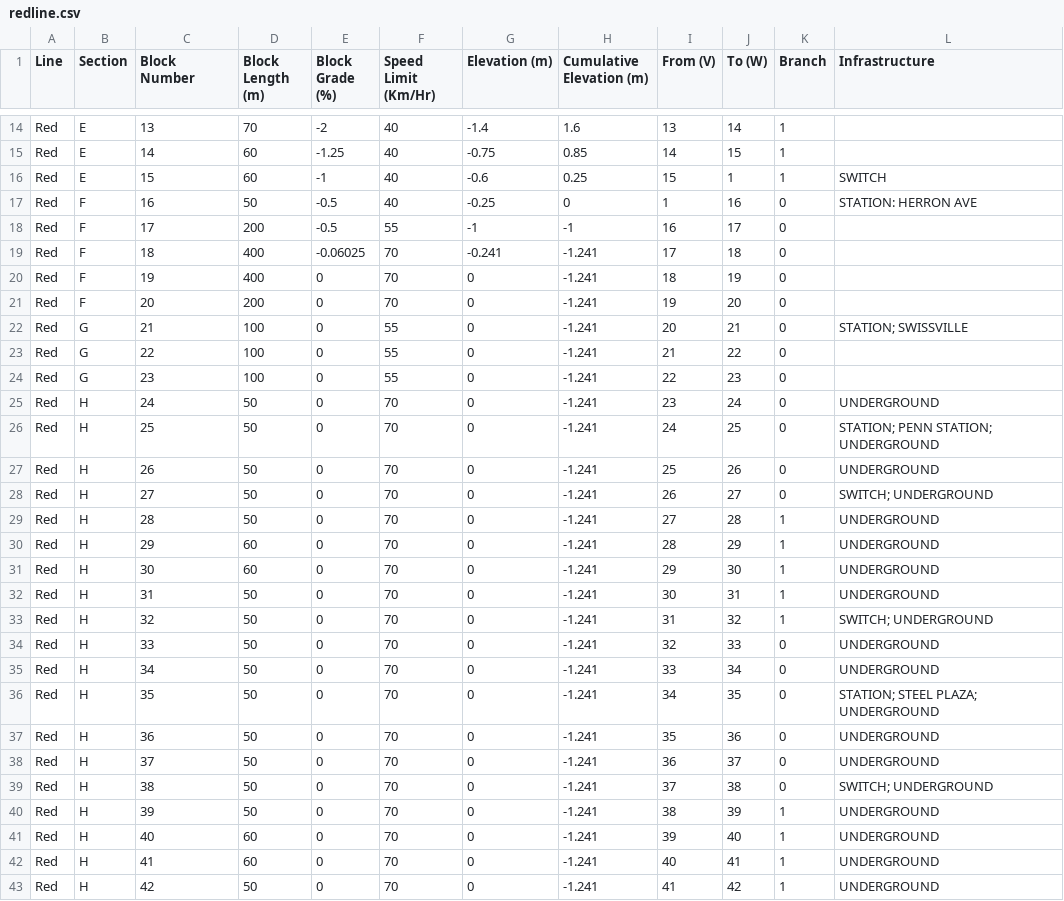
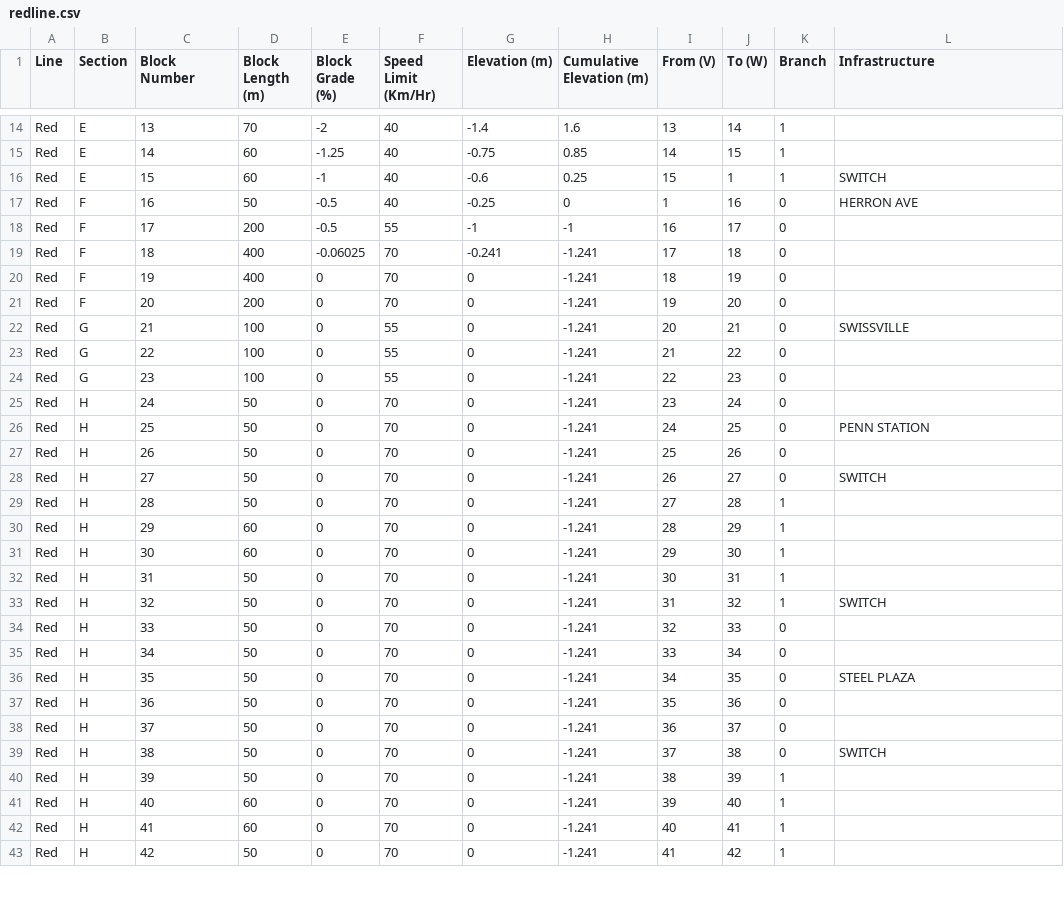
Before and after one commit to devoncallanan/trainwreck, a CSV file: src/main/java/modules/ctcoffice/redline.csv, drawn as a sheet; only a part is shown, gaps mark what is left out; the diff covers the shown part only.

```diff
--- a/src/main/java/modules/ctcoffice/redline.csv
+++ b/src/main/java/modules/ctcoffice/redline.csv
@@ -16,3 +16,3 @@ Red,E,14,60,-1.25,40,-0.75,0.85,14,15,1,
 Red,E,15,60,-1,40,-0.6,0.25,15,1,1,SWITCH
-Red,F,16,50,-0.5,40,-0.25,0,1,16,0,STATION: HERRON AVE
+Red,F,16,50,-0.5,40,-0.25,0,1,16,0,HERRON AVE
 Red,F,17,200,-0.5,55,-1,-1,16,17,0,
@@ -21,23 +21,23 @@ Red,F,19,400,0,70,0,-1.241,18,19,0,
 Red,F,20,200,0,70,0,-1.241,19,20,0,
-Red,G,21,100,0,55,0,-1.241,20,21,0,STATION; SWISSVILLE
+Red,G,21,100,0,55,0,-1.241,20,21,0,SWISSVILLE
 Red,G,22,100,0,55,0,-1.241,21,22,0,
 Red,G,23,100,0,55,0,-1.241,22,23,0,
-Red,H,24,50,0,70,0,-1.241,23,24,0,UNDERGROUND
-Red,H,25,50,0,70,0,-1.241,24,25,0,STATION;    PENN STATION; UNDERGROUND
-Red,H,26,50,0,70,0,-1.241,25,26,0,UNDERGROUND
-Red,H,27,50,0,70,0,-1.241,26,27,0,SWITCH; UNDERGROUND
-Red,H,28,50,0,70,0,-1.241,27,28,1,UNDERGROUND
-Red,H,29,60,0,70,0,-1.241,28,29,1,UNDERGROUND
-Red,H,30,60,0,70,0,-1.241,29,30,1,UNDERGROUND
-Red,H,31,50,0,70,0,-1.241,30,31,1,UNDERGROUND
-Red,H,32,50,0,70,0,-1.241,31,32,1,SWITCH; UNDERGROUND
-Red,H,33,50,0,70,0,-1.241,32,33,0,UNDERGROUND
-Red,H,34,50,0,70,0,-1.241,33,34,0,UNDERGROUND
-Red,H,35,50,0,70,0,-1.241,34,35,0,STATION;     STEEL PLAZA; UNDERGROUND
-Red,H,36,50,0,70,0,-1.241,35,36,0,UNDERGROUND
-Red,H,37,50,0,70,0,-1.241,36,37,0,UNDERGROUND
-Red,H,38,50,0,70,0,-1.241,37,38,0,SWITCH; UNDERGROUND
-Red,H,39,50,0,70,0,-1.241,38,39,1,UNDERGROUND
-Red,H,40,60,0,70,0,-1.241,39,40,1,UNDERGROUND
-Red,H,41,60,0,70,0,-1.241,40,41,1,UNDERGROUND
-Red,H,42,50,0,70,0,-1.241,41,42,1,UNDERGROUND
+Red,H,24,50,0,70,0,-1.241,23,24,0,
+Red,H,25,50,0,70,0,-1.241,24,25,0,PENN STATION
+Red,H,26,50,0,70,0,-1.241,25,26,0,
+Red,H,27,50,0,70,0,-1.241,26,27,0,SWITCH
+Red,H,28,50,0,70,0,-1.241,27,28,1,
+Red,H,29,60,0,70,0,-1.241,28,29,1,
+Red,H,30,60,0,70,0,-1.241,29,30,1,
+Red,H,31,50,0,70,0,-1.241,30,31,1,
+Red,H,32,50,0,70,0,-1.241,31,32,1,SWITCH
+Red,H,33,50,0,70,0,-1.241,32,33,0,
+Red,H,34,50,0,70,0,-1.241,33,34,0,
+Red,H,35,50,0,70,0,-1.241,34,35,0,STEEL PLAZA
+Red,H,36,50,0,70,0,-1.241,35,36,0,
+Red,H,37,50,0,70,0,-1.241,36,37,0,
+Red,H,38,50,0,70,0,-1.241,37,38,0,SWITCH
+Red,H,39,50,0,70,0,-1.241,38,39,1,
+Red,H,40,60,0,70,0,-1.241,39,40,1,
+Red,H,41,60,0,70,0,-1.241,40,41,1,
+Red,H,42,50,0,70,0,-1.241,41,42,1,
```
Also changed, not shown: 19 edited cells elsewhere in this file, 3 other files.
